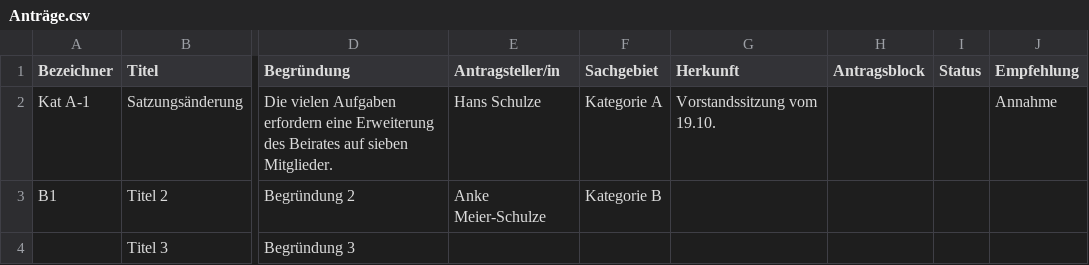
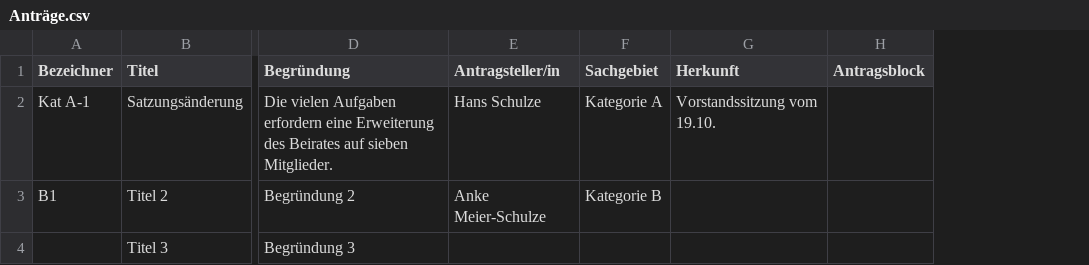
Before and after one commit to donovaly/openslides-docs, a CSV file: de/Anträge.csv, drawn as a sheet; only a part is shown, gaps mark what is left out; the diff names each change by its address in the sheet, - before the commit and + after, or states it on an @@ line.

```diff
--- a/de/Anträge.csv
+++ b/de/Anträge.csv
-column I (Status), empty
-column J (Empfehlung), row 2: Annahme
```
Also changed, not shown: 3 other files.
